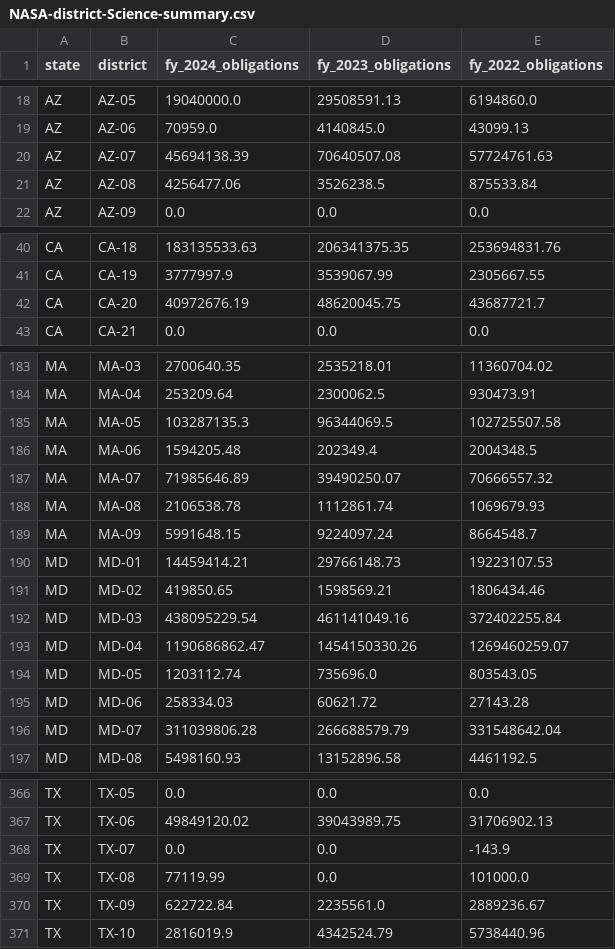
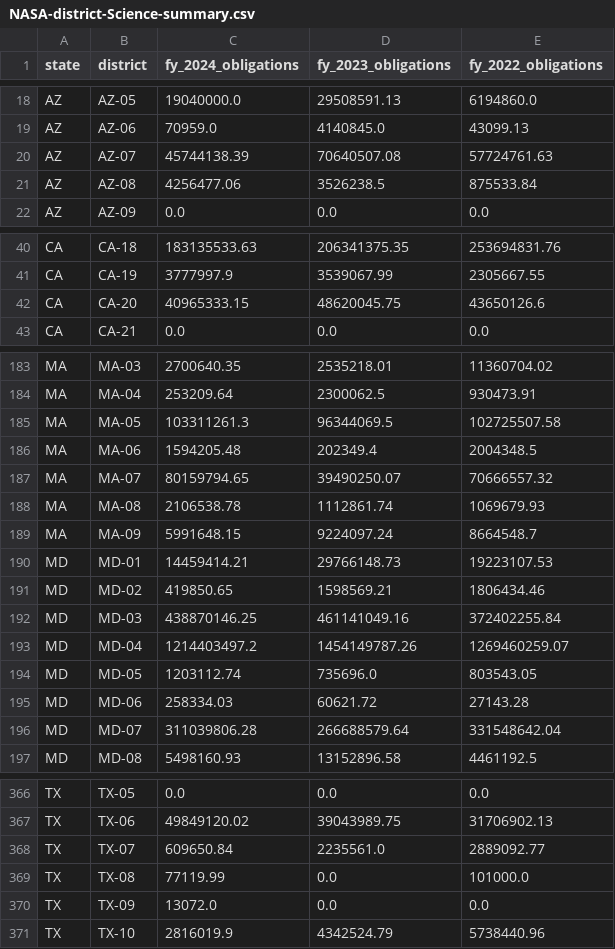
Before and after one commit to planetary-society/dashboards, a CSV file: data/NASA-district-Science-summary.csv, drawn as a sheet; only a part is shown, gaps mark what is left out; the diff covers the shown part only.

Commit message:
2025-09-12 Science spending data refresh

```diff
--- a/data/NASA-district-Science-summary.csv
+++ b/data/NASA-district-Science-summary.csv
@@ -19,3 +19,3 @@ AZ,AZ-05,19040000.0,29508591.13,6194860.0
 AZ,AZ-06,70959.0,4140845.0,43099.13
-AZ,AZ-07,45694138.39,70640507.08,57724761.63
+AZ,AZ-07,45744138.39,70640507.08,57724761.63
 AZ,AZ-08,4256477.06,3526238.5,875533.84
@@ -41,3 +41,3 @@ CA,CA-18,183135533.63,206341375.35,253694831.76
 CA,CA-19,3777997.9,3539067.99,2305667.55
-CA,CA-20,40972676.19,48620045.75,43687721.7
+CA,CA-20,40965333.15,48620045.75,43650126.6
 CA,CA-21,0.0,0.0,0.0
@@ -184,5 +184,5 @@ MA,MA-03,2700640.35,2535218.01,11360704.02
 MA,MA-04,253209.64,2300062.5,930473.91
-MA,MA-05,103287135.3,96344069.5,102725507.58
+MA,MA-05,103311261.3,96344069.5,102725507.58
 MA,MA-06,1594205.48,202349.4,2004348.5
-MA,MA-07,71985646.89,39490250.07,70666557.32
+MA,MA-07,80159794.65,39490250.07,70666557.32
 MA,MA-08,2106538.78,1112861.74,1069679.93
@@ -191,7 +191,7 @@ MD,MD-01,14459414.21,29766148.73,19223107.53
 MD,MD-02,419850.65,1598569.21,1806434.46
-MD,MD-03,438095229.54,461141049.16,372402255.84
-MD,MD-04,1190686862.47,1454150330.26,1269460259.07
+MD,MD-03,438870146.25,461141049.16,372402255.84
+MD,MD-04,1214403497.2,1454149787.26,1269460259.07
 MD,MD-05,1203112.74,735696.0,803543.05
 MD,MD-06,258334.03,60621.72,27143.28
-MD,MD-07,311039806.28,266688579.79,331548642.04
+MD,MD-07,311039806.28,266688579.64,331548642.04
 MD,MD-08,5498160.93,13152896.58,4461192.5
@@ -367,5 +367,5 @@ TX,TX-05,0.0,0.0,0.0
 TX,TX-06,49849120.02,39043989.75,31706902.13
-TX,TX-07,0.0,0.0,-143.9
+TX,TX-07,609650.84,2235561.0,2889092.77
 TX,TX-08,77119.99,0.0,101000.0
-TX,TX-09,622722.84,2235561.0,2889236.67
+TX,TX-09,13072.0,0.0,0.0
 TX,TX-10,2816019.9,4342524.79,5738440.96
```
Also changed, not shown: 14 edited cells elsewhere in this file, data/NASA-state-Science-summary.csv, 2 other files.
